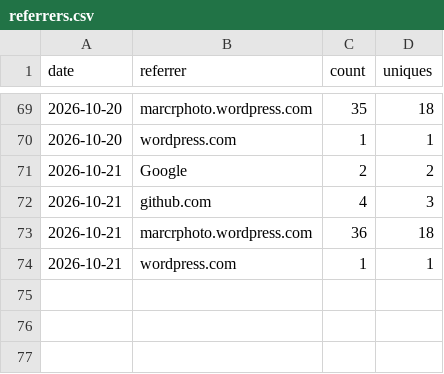
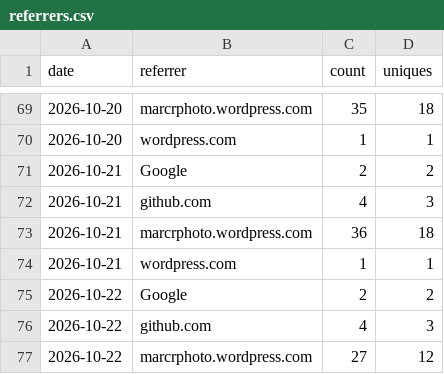
Before and after one commit to minodisk/riffle, a CSV file: referrers.csv, drawn as a sheet; only a part is shown, gaps mark what is left out.

```diff
--- a/referrers.csv
+++ b/referrers.csv
@@ -74 +74,4 @@ date,referrer,count,uniques
 2026-10-21,"wordpress.com",1,1
+2026-10-22,"Google",2,2
+2026-10-22,"github.com",4,3
+2026-10-22,"marcrphoto.wordpress.com",27,12
```
Also changed, not shown: clones.csv, paths.csv, 3 other files.
